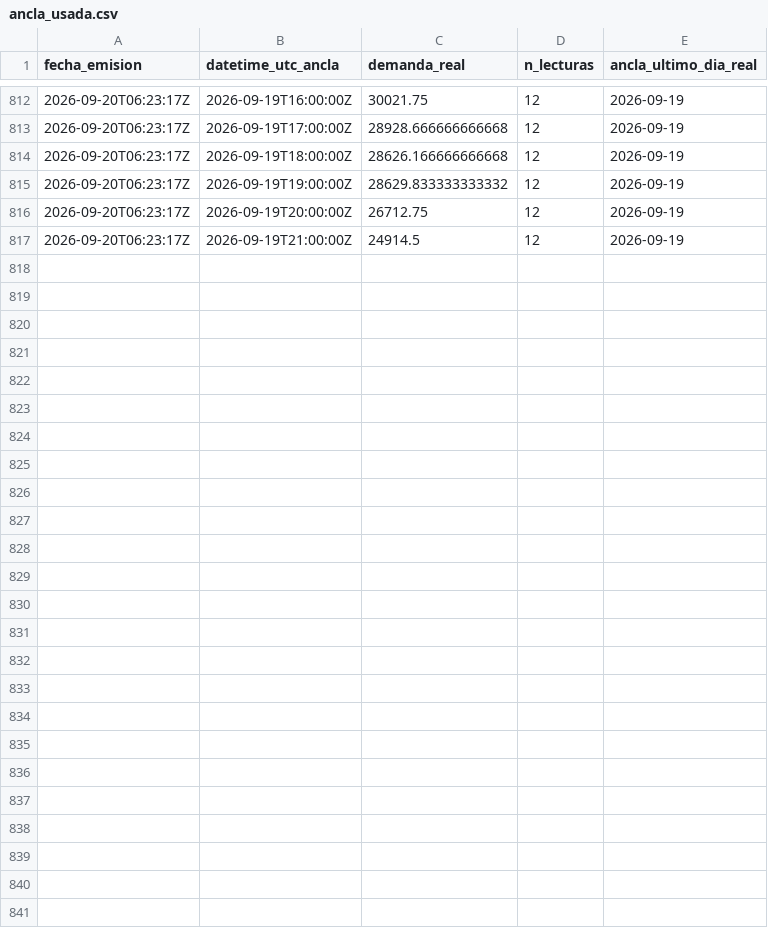
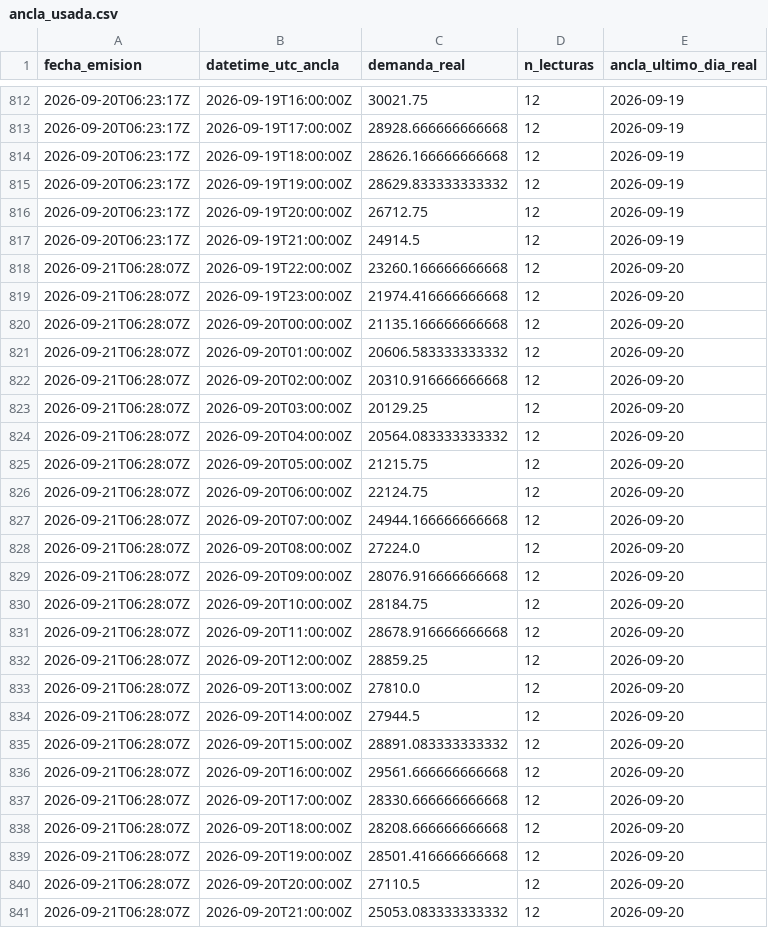
Before and after one commit to LauraCGuzman/Proyecto_REE, a CSV file: data/ancla_usada.csv, drawn as a sheet; only a part is shown, gaps mark what is left out; the diff names each change by its address in the sheet, - before the commit and + after, or states it on an @@ line.

```diff
--- a/data/ancla_usada.csv
+++ b/data/ancla_usada.csv
+row 818: 2026-09-21T06:28:07Z | 2026-09-19T22:00:00Z | 23260.166666666668 | 12 | 2026-09-20
+row 819: 2026-09-21T06:28:07Z | 2026-09-19T23:00:00Z | 21974.416666666668 | 12 | 2026-09-20
+row 820: 2026-09-21T06:28:07Z | 2026-09-20T00:00:00Z | 21135.166666666668 | 12 | 2026-09-20
+row 821: 2026-09-21T06:28:07Z | 2026-09-20T01:00:00Z | 20606.583333333332 | 12 | 2026-09-20
+row 822: 2026-09-21T06:28:07Z | 2026-09-20T02:00:00Z | 20310.916666666668 | 12 | 2026-09-20
+row 823: 2026-09-21T06:28:07Z | 2026-09-20T03:00:00Z | 20129.25 | 12 | 2026-09-20
+row 824: 2026-09-21T06:28:07Z | 2026-09-20T04:00:00Z | 20564.083333333332 | 12 | 2026-09-20
+row 825: 2026-09-21T06:28:07Z | 2026-09-20T05:00:00Z | 21215.75 | 12 | 2026-09-20
+row 826: 2026-09-21T06:28:07Z | 2026-09-20T06:00:00Z | 22124.75 | 12 | 2026-09-20
+row 827: 2026-09-21T06:28:07Z | 2026-09-20T07:00:00Z | 24944.166666666668 | 12 | 2026-09-20
+row 828: 2026-09-21T06:28:07Z | 2026-09-20T08:00:00Z | 27224.0 | 12 | 2026-09-20
+row 829: 2026-09-21T06:28:07Z | 2026-09-20T09:00:00Z | 28076.916666666668 | 12 | 2026-09-20
+row 830: 2026-09-21T06:28:07Z | 2026-09-20T10:00:00Z | 28184.75 | 12 | 2026-09-20
+row 831: 2026-09-21T06:28:07Z | 2026-09-20T11:00:00Z | 28678.916666666668 | 12 | 2026-09-20
+row 832: 2026-09-21T06:28:07Z | 2026-09-20T12:00:00Z | 28859.25 | 12 | 2026-09-20
+row 833: 2026-09-21T06:28:07Z | 2026-09-20T13:00:00Z | 27810.0 | 12 | 2026-09-20
+row 834: 2026-09-21T06:28:07Z | 2026-09-20T14:00:00Z | 27944.5 | 12 | 2026-09-20
+row 835: 2026-09-21T06:28:07Z | 2026-09-20T15:00:00Z | 28891.083333333332 | 12 | 2026-09-20
+row 836: 2026-09-21T06:28:07Z | 2026-09-20T16:00:00Z | 29561.666666666668 | 12 | 2026-09-20
+row 837: 2026-09-21T06:28:07Z | 2026-09-20T17:00:00Z | 28330.666666666668 | 12 | 2026-09-20
+row 838: 2026-09-21T06:28:07Z | 2026-09-20T18:00:00Z | 28208.666666666668 | 12 | 2026-09-20
+row 839: 2026-09-21T06:28:07Z | 2026-09-20T19:00:00Z | 28501.416666666668 | 12 | 2026-09-20
+row 840: 2026-09-21T06:28:07Z | 2026-09-20T20:00:00Z | 27110.5 | 12 | 2026-09-20
+row 841: 2026-09-21T06:28:07Z | 2026-09-20T21:00:00Z | 25053.083333333332 | 12 | 2026-09-20
```
Also changed, not shown: data/predicciones.csv.
